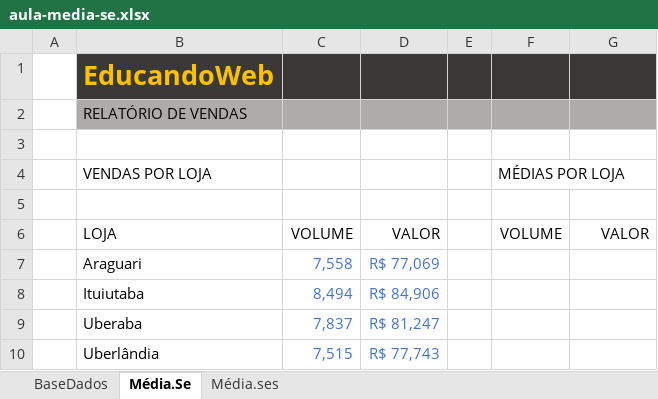
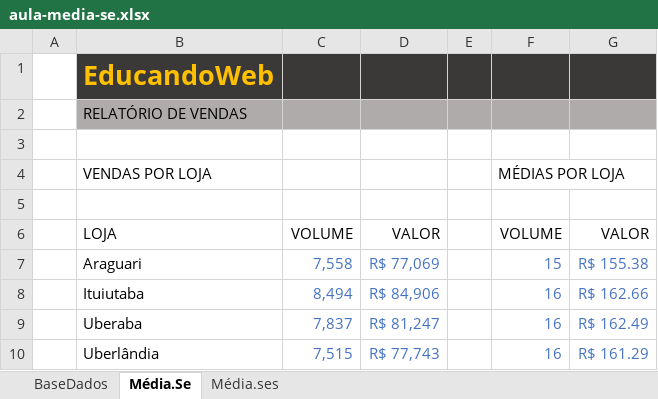
Before and after one commit to jailine-web/Curso-de-Excel-do-basico-ao-avancado, an Excel workbook: módulo 08/aula-media-se.xlsx, sheet Média.Se, drawn as a sheet; values as stored, in another font and other column widths than the file's, no borders; the diff names each change by its address in the sheet, - before the commit and + after, or states it on an @@ line.

```diff
--- a/módulo 08/aula-media-se.xlsx (sheet Média.Se)
+++ b/módulo 08/aula-media-se.xlsx (sheet Média.Se)
-F7: (empty)
+F7: 15
-G7: (empty)
+G7: R$ 155.38
-F8:F10: (empty)
+F8:F10: 16
-G8: (empty)
+G8: R$ 162.66
-G9: (empty)
+G9: R$ 162.49
-G10: (empty)
+G10: R$ 161.29
```
Also changed, not shown: módulo 08/aula-soma-se.xlsx, 1 other file.
